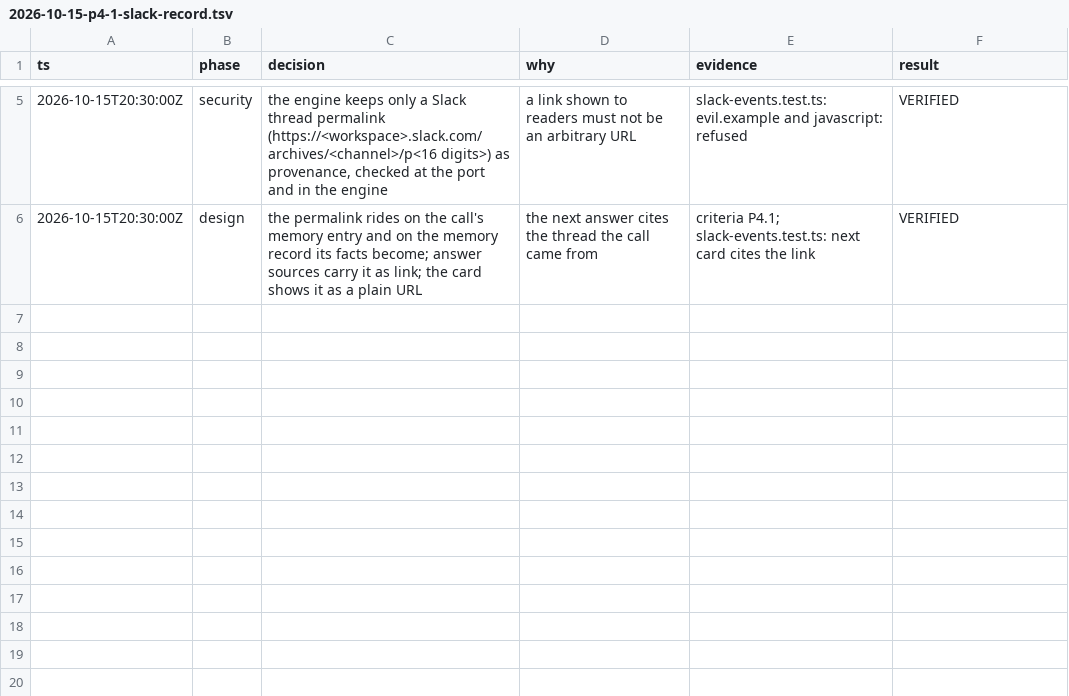
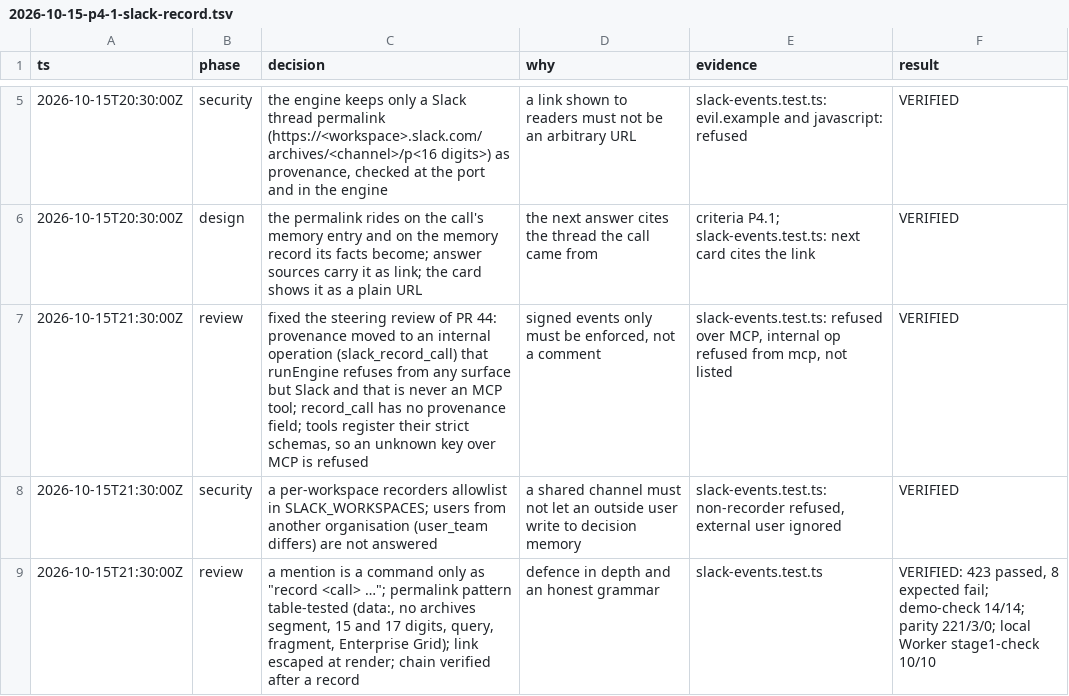
Before and after one commit to GRC-Engineer/crowbo, a TSV file: docs/decisions/2026-10-15-p4-1-slack-record.tsv, drawn as a sheet; only a part is shown, gaps mark what is left out; the diff names each change by its address in the sheet, - before the commit and + after, or states it on an @@ line.

```diff
--- a/docs/decisions/2026-10-15-p4-1-slack-record.tsv
+++ b/docs/decisions/2026-10-15-p4-1-slack-record.tsv
+row 7: 2026-10-15T21:30:00Z | review | fixed the steering review of PR 44: provenance moved to an internal operation (slack_record_call) that runEngine refuses from any surface but Slack and that is never an MCP tool; record_call has no provenance field; tools register their strict schemas, so an unknown key over MCP is refused | signed events only must be enforced, not a comment | slack-events.test.ts: refused over MCP, internal op refused from mcp, not listed | VERIFIED
+row 8: 2026-10-15T21:30:00Z | security | a per-workspace recorders allowlist in SLACK_WORKSPACES; users from another organisation (user_team differs) are not answered | a shared channel must not let an outside user write to decision memory | slack-events.test.ts: non-recorder refused, external user ignored | VERIFIED
+row 9: 2026-10-15T21:30:00Z | review | a mention is a command only as "record <call> …"; permalink pattern table-tested (data:, no archives segment, 15 and 17 digits, query, fragment, Enterprise Grid); link escaped at render; chain verified after a record | defence in depth and an honest grammar | slack-events.test.ts | VERIFIED: 423 passed, 8 expected fail; demo-check 14/14; parity 221/3/0; local Worker stage1-check 10/10
```
Also changed, not shown: 11 other files.
